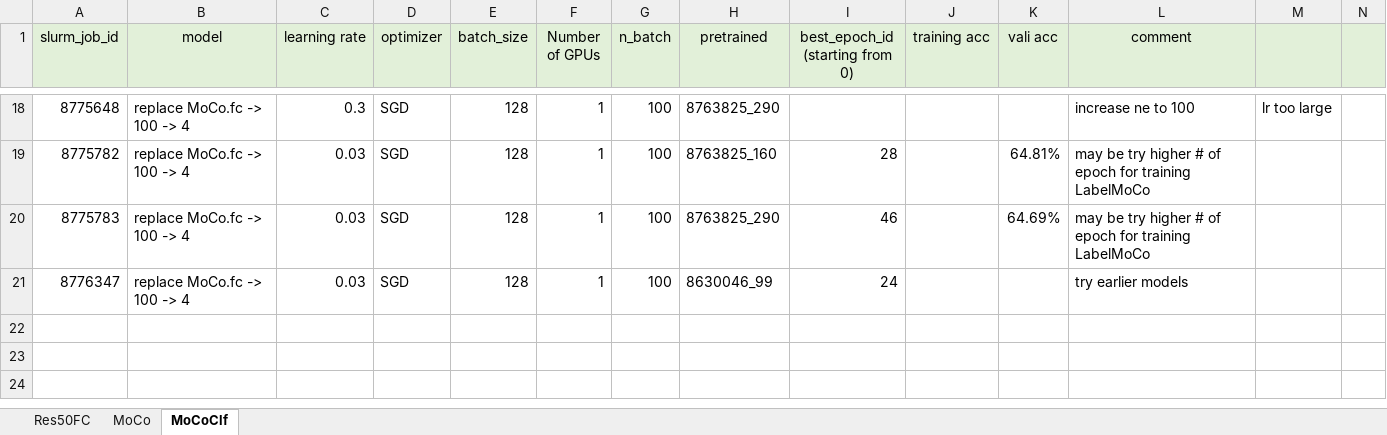
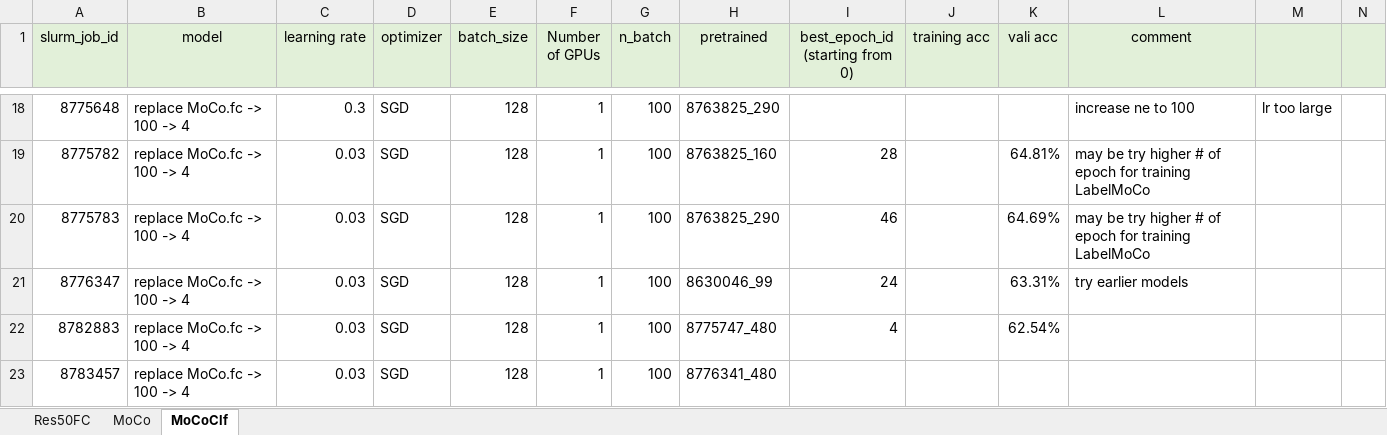
Before and after one commit to lin-bo/AutoLTS, an Excel workbook: res/exp_records.xlsx, sheet MoCoClf, drawn as a sheet; only a part is shown, gaps mark what is left out; values as stored, in another font and other column widths than the file's, no borders; rows hold the shown columns only; the diff names each change by its address in the sheet, - before the commit and + after, or states it on an @@ line.

```diff
--- a/res/exp_records.xlsx (sheet MoCoClf)
+++ b/res/exp_records.xlsx (sheet MoCoClf)
-K21 (vali acc): (empty)
+K21 (vali acc): 63.31%
+row 22: 8782883 | replace MoCo.fc -> 100 -> 4 | 0.03 | SGD | 128 | 1 | 100 | 8775747_480 | 4 |  | 62.54%
+row 23: 8783457 | replace MoCo.fc -> 100 -> 4 | 0.03 | SGD | 128 | 1 | 100 | 8776341_480
```
Also changed, not shown: sheet MoCo, sheet Res50FC, 7 other files.
